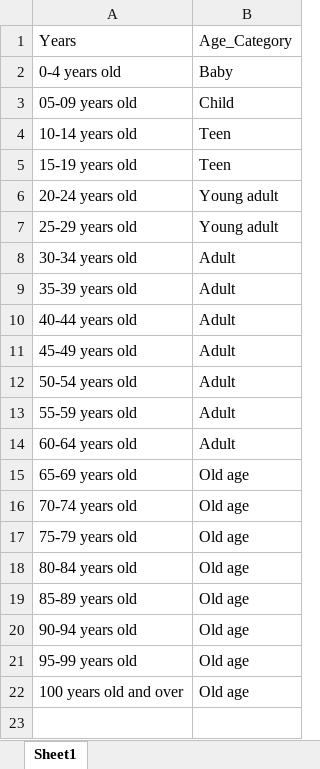
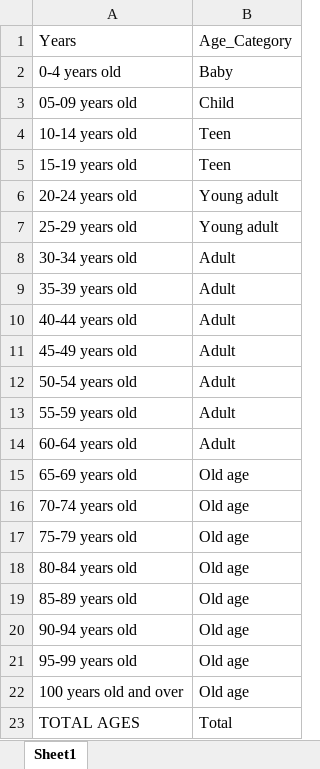
Before and after one commit to Jmef19/data-viz-dataset, an Excel workbook: Age_Category.xlsx, sheet Sheet1, drawn as a sheet; values as stored, in another font and other column widths than the file's, no borders; the diff names each change by its address in the sheet, - before the commit and + after, or states it on an @@ line.

Commit message:
Add files via upload

```diff
--- a/Age_Category.xlsx (sheet Sheet1)
+++ b/Age_Category.xlsx (sheet Sheet1)
+row 23: TOTAL AGES | Total
```
